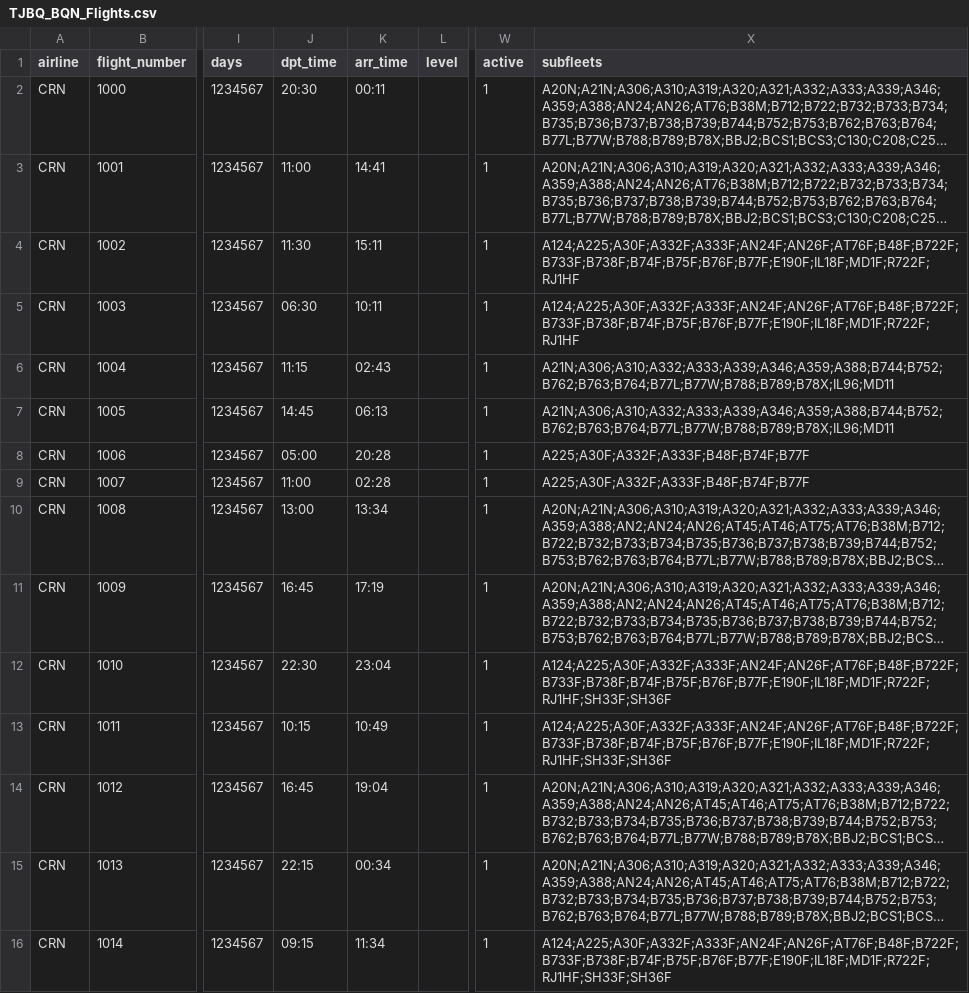
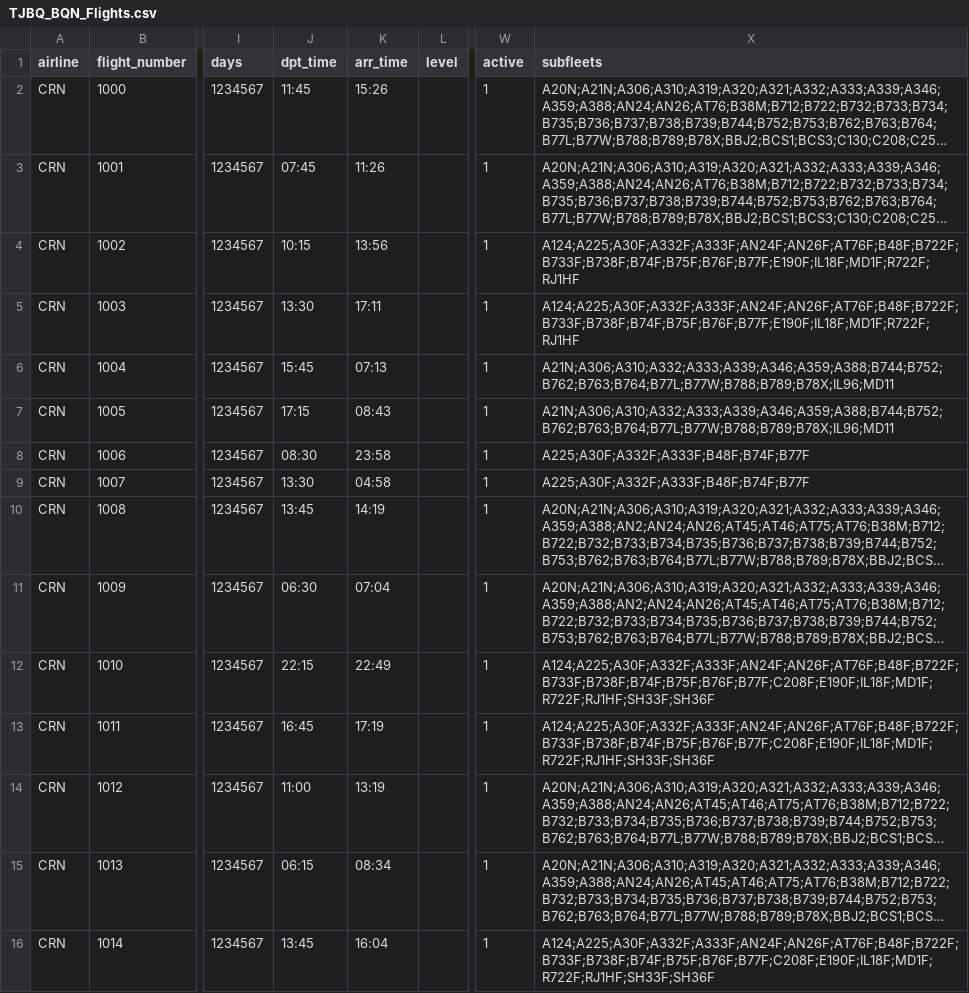
Before and after one commit to aerocaribbeanva/phpvms-utilities, a CSV file: flights-generator/TJBQ_BQN/TJBQ_BQN_Flights.csv, drawn as a sheet; only a part is shown, gaps mark what is left out; long unchanged cells end in …; the diff covers the shown part only; the diff names each change by its address in the sheet, - before the commit and + after, or states it on an @@ line.

```diff
--- a/flights-generator/TJBQ_BQN/TJBQ_BQN_Flights.csv
+++ b/flights-generator/TJBQ_BQN/TJBQ_BQN_Flights.csv
-J2 (dpt_time): 20:30
+J2 (dpt_time): 11:45
-K2 (arr_time): 00:11
+K2 (arr_time): 15:26
-J3 (dpt_time): 11:00
+J3 (dpt_time): 07:45
-K3 (arr_time): 14:41
+K3 (arr_time): 11:26
-J4 (dpt_time): 11:30
+J4 (dpt_time): 10:15
-K4 (arr_time): 15:11
+K4 (arr_time): 13:56
-J5 (dpt_time): 06:30
+J5 (dpt_time): 13:30
-K5 (arr_time): 10:11
+K5 (arr_time): 17:11
-J6 (dpt_time): 11:15
+J6 (dpt_time): 15:45
-K6 (arr_time): 02:43
+K6 (arr_time): 07:13
-J7 (dpt_time): 14:45
+J7 (dpt_time): 17:15
-K7 (arr_time): 06:13
+K7 (arr_time): 08:43
-J8 (dpt_time): 05:00
+J8 (dpt_time): 08:30
-K8 (arr_time): 20:28
+K8 (arr_time): 23:58
-J9 (dpt_time): 11:00
+J9 (dpt_time): 13:30
-K9 (arr_time): 02:28
+K9 (arr_time): 04:58
-J10 (dpt_time): 13:00
+J10 (dpt_time): 13:45
-K10 (arr_time): 13:34
+K10 (arr_time): 14:19
-J11 (dpt_time): 16:45
+J11 (dpt_time): 06:30
-K11 (arr_time): 17:19
+K11 (arr_time): 07:04
-J12 (dpt_time): 22:30
+J12 (dpt_time): 22:15
-K12 (arr_time): 23:04
+K12 (arr_time): 22:49
-X12:X13 (subfleets): A124;A225;A30F;A332F;A333F;AN24F;AN26F;AT76F;B48F;B722F;B733F;B738F;B74F;B75F;B76F;B77F;E190F;IL18F;MD1F;R722F;RJ1HF;SH33F;SH36F
+X12:X13 (subfleets): A124;A225;A30F;A332F;A333F;AN24F;AN26F;AT76F;B48F;B722F;B733F;B738F;B74F;B75F;B76F;B77F;C208F;E190F;IL18F;MD1F;R722F;RJ1HF;SH33F;SH36F
-J13 (dpt_time): 10:15
+J13 (dpt_time): 16:45
-K13 (arr_time): 10:49
+K13 (arr_time): 17:19
-J14 (dpt_time): 16:45
+J14 (dpt_time): 11:00
-K14 (arr_time): 19:04
+K14 (arr_time): 13:19
-J15 (dpt_time): 22:15
+J15 (dpt_time): 06:15
-K15 (arr_time): 00:34
+K15 (arr_time): 08:34
-J16 (dpt_time): 09:15
+J16 (dpt_time): 13:45
-K16 (arr_time): 11:34
+K16 (arr_time): 16:04
-X16 (subfleets): A124;A225;A30F;A332F;A333F;AN24F;AN26F;AT76F;B48F;B722F;B733F;B738F;B74F;B75F;B76F;B77F;E190F;IL18F;MD1F;R722F;RJ1HF;SH33F;SH36F
+X16 (subfleets): A124;A225;A30F;A332F;A333F;AN24F;AN26F;AT76F;B48F;B722F;B733F;B738F;B74F;B75F;B76F;B77F;C208F;E190F;IL18F;MD1F;R722F;RJ1HF;SH33F;SH36F
```
Also changed, not shown: 151 edited cells elsewhere in this file, flights-generator/KPHX_PHX/KPHX_PHX_Flights.csv, flights-generator/MUHA_HAV/MUHA_HAV_Flights.csv, 26 other files.
